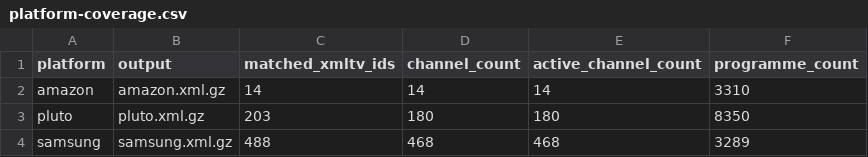
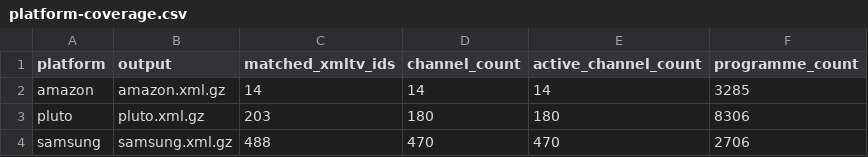
Before and after one commit to Kaimandura/epg-de, a CSV file: reports/platform-coverage.csv, drawn as a sheet.

```diff
--- a/reports/platform-coverage.csv
+++ b/reports/platform-coverage.csv
@@ -1,4 +1,4 @@
 platform,output,matched_xmltv_ids,channel_count,active_channel_count,programme_count
-amazon,amazon.xml.gz,14,14,14,3310
-pluto,pluto.xml.gz,203,180,180,8350
-samsung,samsung.xml.gz,488,468,468,3289
+amazon,amazon.xml.gz,14,14,14,3285
+pluto,pluto.xml.gz,203,180,180,8306
+samsung,samsung.xml.gz,488,470,470,2706
```
Also changed, not shown: reports/amazon-coverage.csv, reports/coverage.csv, 5 other files.
